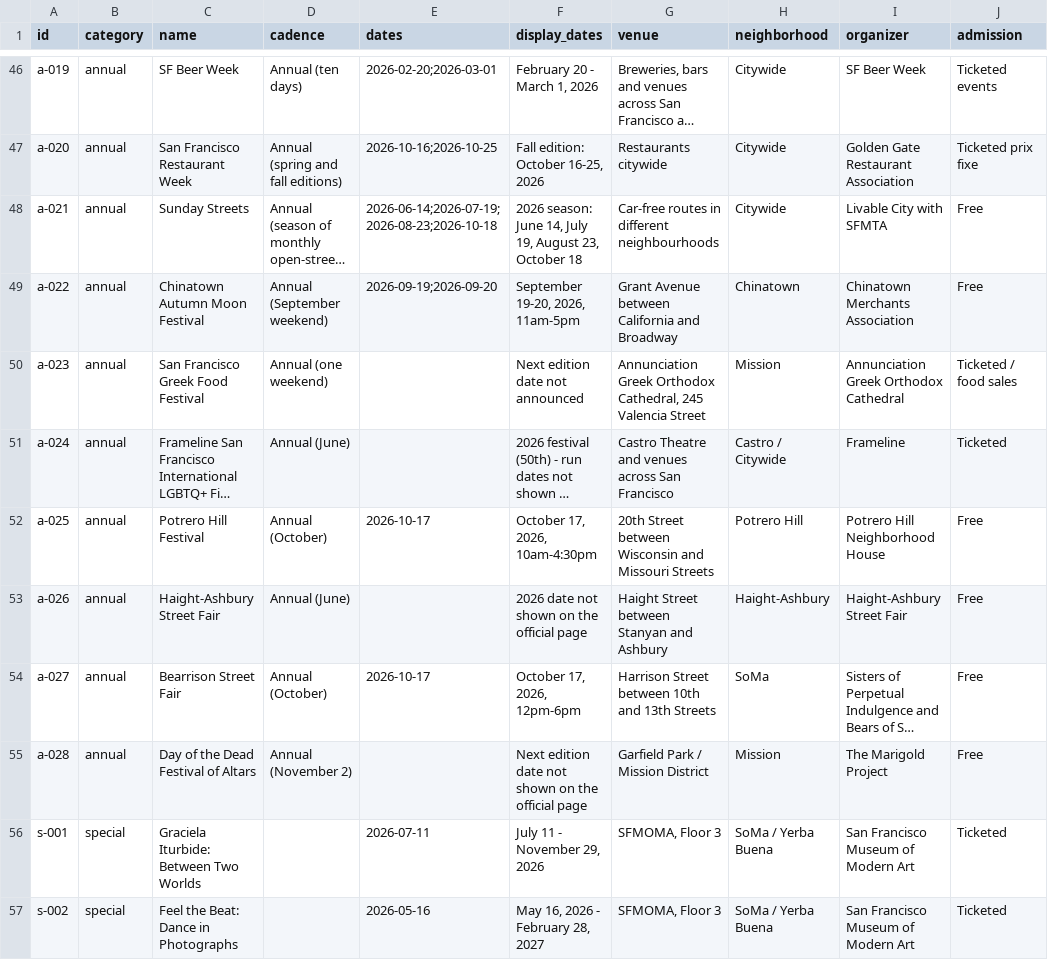
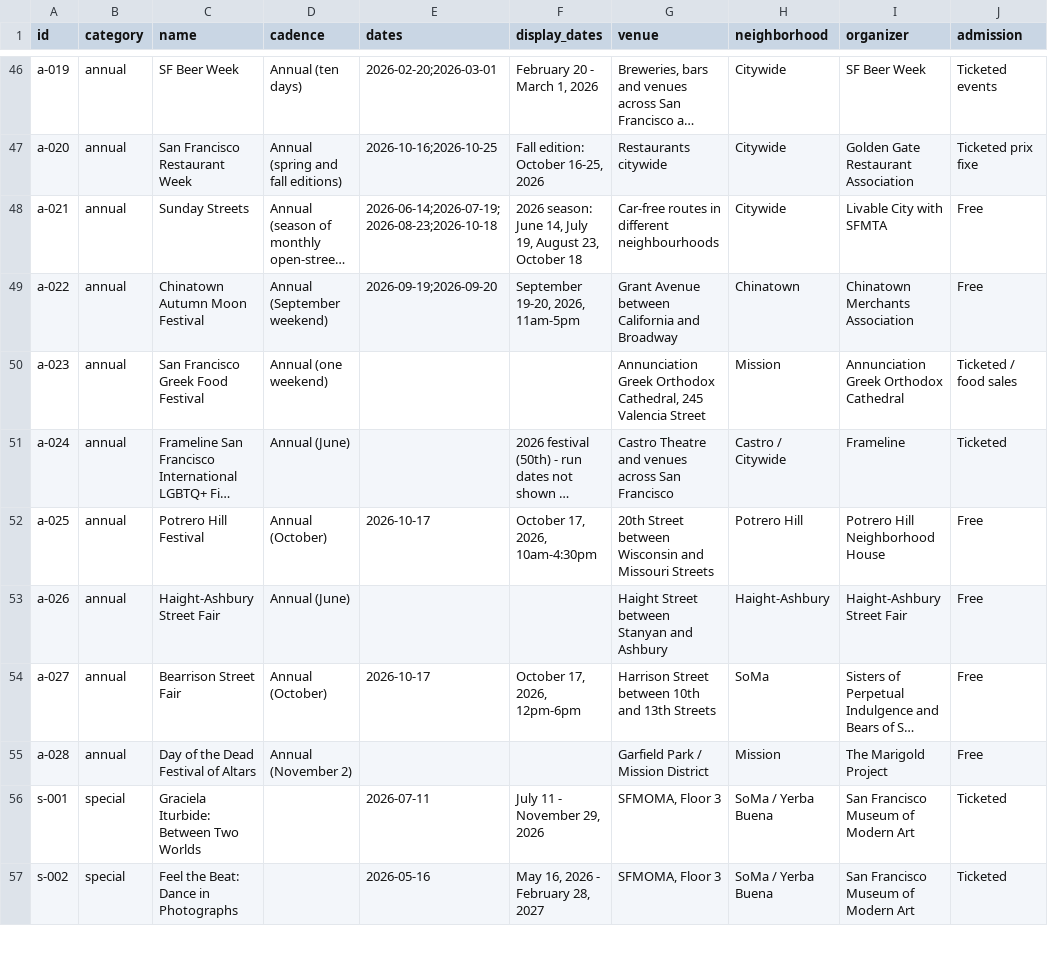
Before and after one commit to buffedlizard55-lab/MaltaProj6, a CSV file: data/review.csv, drawn as a sheet; only a part is shown, gaps mark what is left out; long unchanged cells end in …; the diff names each change by its address in the sheet, - before the commit and + after, or states it on an @@ line.

Commit message:
Blank undated annual display values instead of prose in the dates column
Co-authored-by: arena-agent <297053741+arena-agent@users.noreply.github.com>

```diff
--- a/data/review.csv
+++ b/data/review.csv
-F50 (display_dates): Next edition date not announced
+F50 (display_dates): (empty)
-F53 (display_dates): 2026 date not shown on the official page
+F53 (display_dates): (empty)
-F55 (display_dates): Next edition date not shown on the official page
+F55 (display_dates): (empty)
```
Also changed, not shown: 3 other files.
